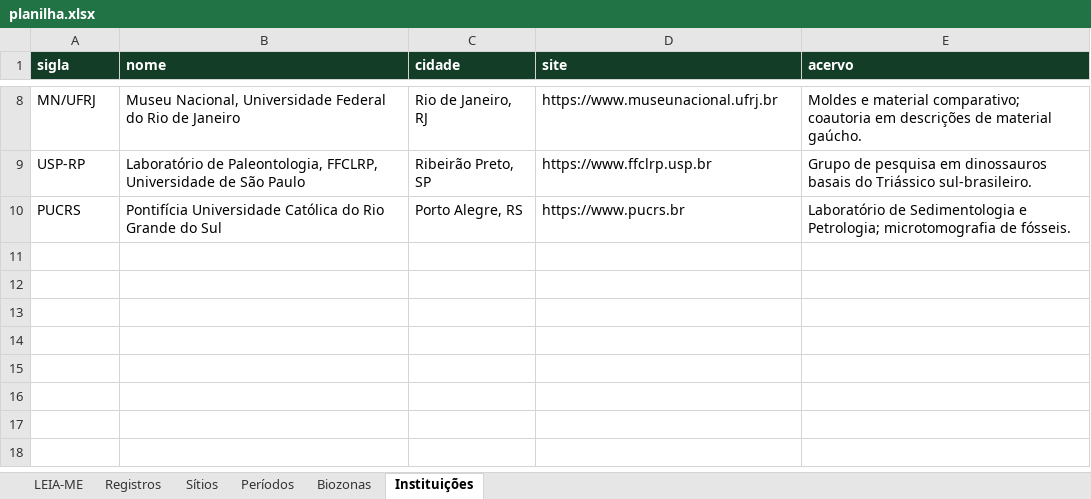
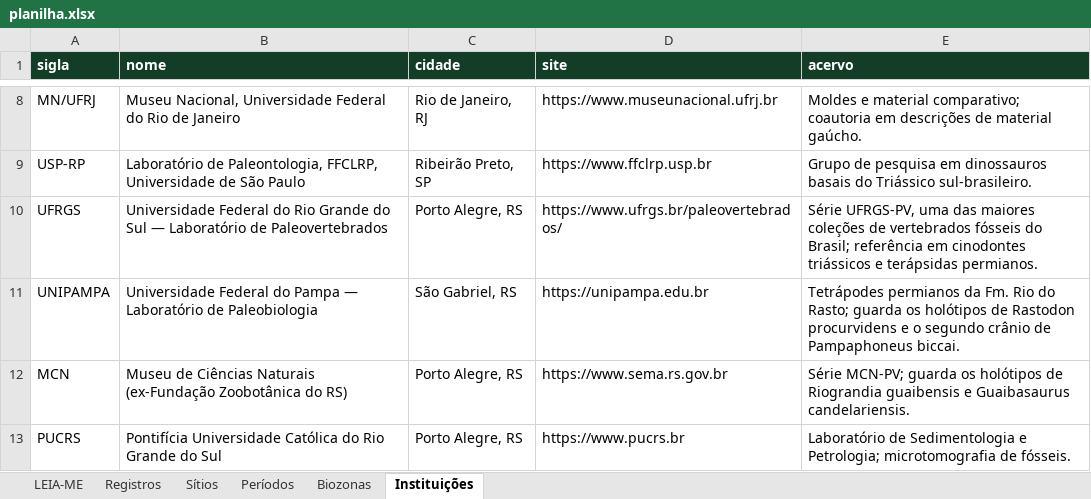
Before and after one commit to brennobenk1/Paleo-RS, an Excel workbook: planilha.xlsx, sheet Instituições, drawn as a sheet; only a part is shown, gaps mark what is left out; values as stored, in another font and other column widths than the file's, no borders; the diff names each change by its address in the sheet, - before the commit and + after, or states it on an @@ line.

```diff
--- a/planilha.xlsx (sheet Instituições)
+++ b/planilha.xlsx (sheet Instituições)
+row 10: UFRGS | Universidade Federal do Rio Grande do Sul — Laboratório de Paleovertebrados | Porto Alegre, RS | https://www.ufrgs.br/paleovertebrados/ | Série UFRGS-PV, uma das maiores coleções de vertebrados fósseis do Brasil; referência em cinodontes triássicos e terápsidas permianos.
+row 11: UNIPAMPA | Universidade Federal do Pampa — Laboratório de Paleobiologia | São Gabriel, RS | https://unipampa.edu.br | Tetrápodes permianos da Fm. Rio do Rasto; guarda os holótipos de Rastodon procurvidens e o segundo crânio de Pampaphoneus biccai.
+row 12: MCN | Museu de Ciências Naturais (ex-Fundação Zoobotânica do RS) | Porto Alegre, RS | https://www.sema.rs.gov.br | Série MCN-PV; guarda os holótipos de Riograndia guaibensis e Guaibasaurus candelariensis.
```
Also changed, not shown: sheet Registros, sheet Sítios, sheet Períodos, sheet LEIA-ME, sheet Biozonas, 17 other files.
